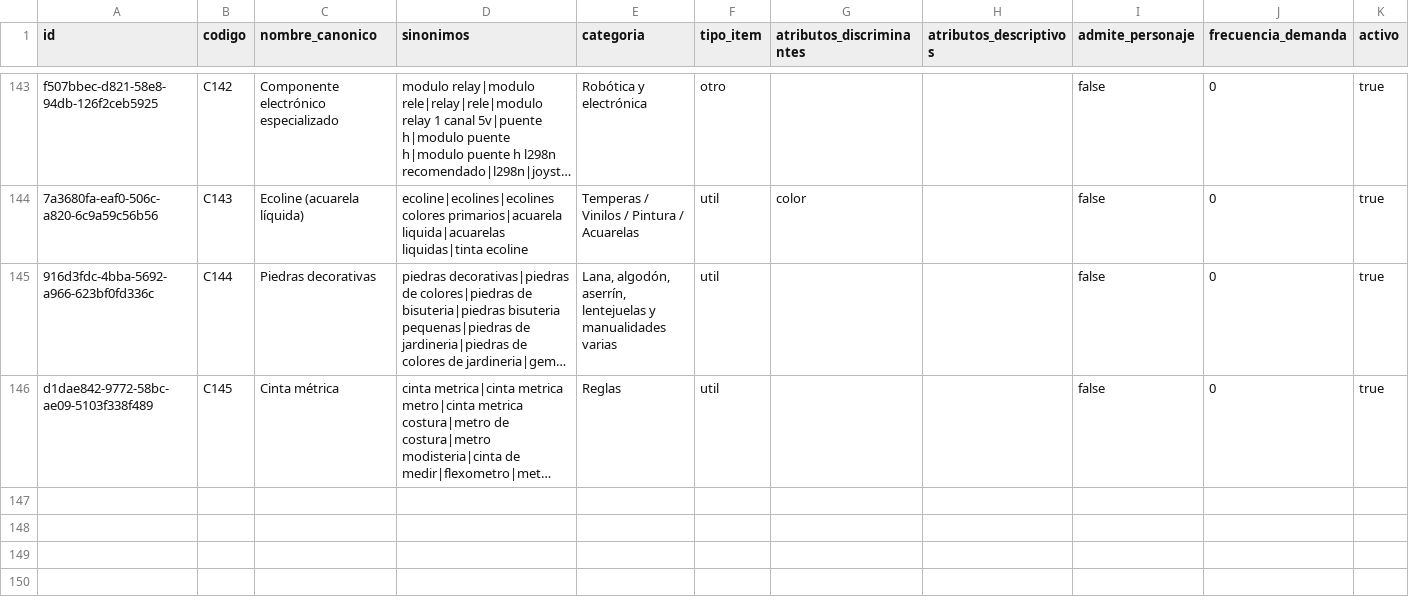
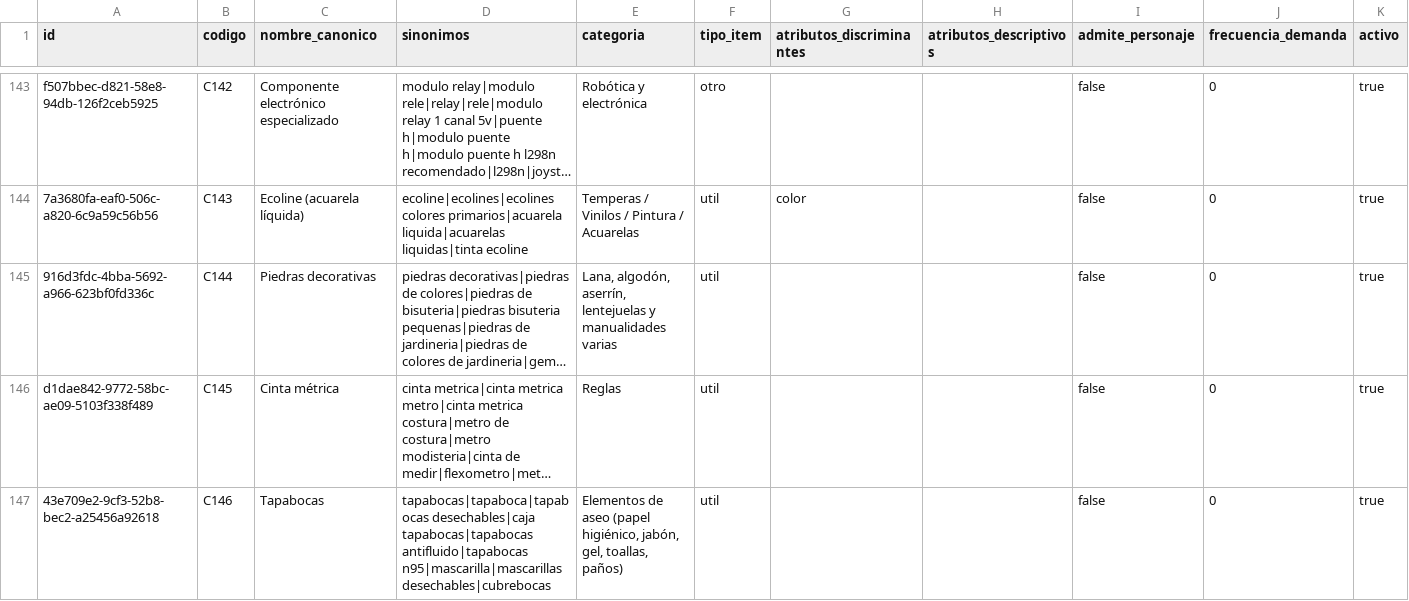
Before and after one commit to Tukit-Col/FINAL, a CSV file: datos/catalogo/conceptos.csv, drawn as a sheet; only a part is shown, gaps mark what is left out; long unchanged cells end in …; the diff names each change by its address in the sheet, - before the commit and + after, or states it on an @@ line.

Commit message:
Curaduria: concepto Tapabocas

```diff
--- a/datos/catalogo/conceptos.csv
+++ b/datos/catalogo/conceptos.csv
+row 147: 43e709e2-9cf3-52b8-bec2-a25456a92618 | C146 | Tapabocas | tapabocas|tapaboca|tapabocas desechables|caja tapabocas|tapabocas antifluido|tapabocas n95|mascarilla|mascarillas desechables|cubrebocas | Elementos de aseo (papel higiénico, jabón, gel, toallas, paños) | util |  |  | false | 0 | true
```
